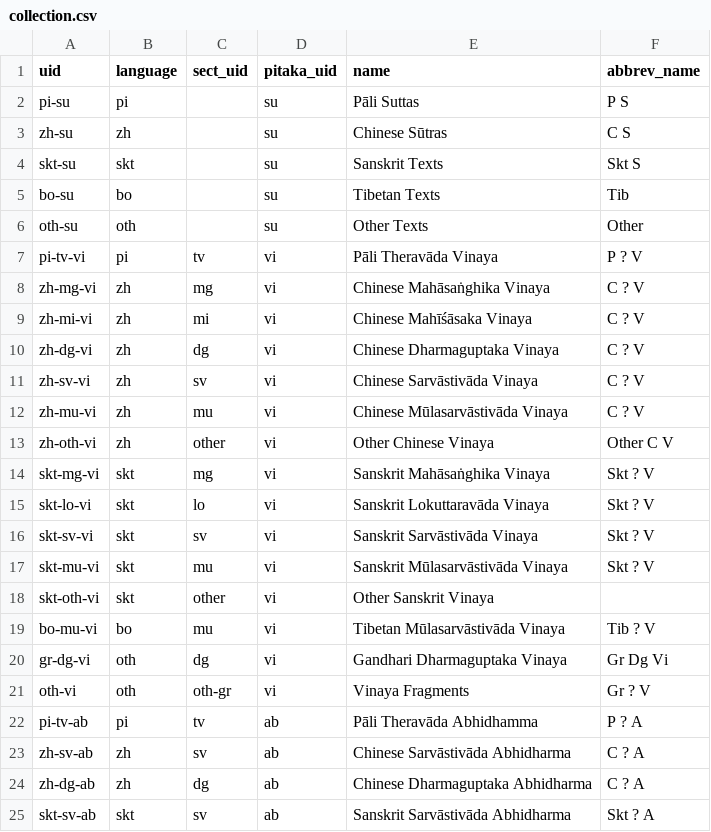
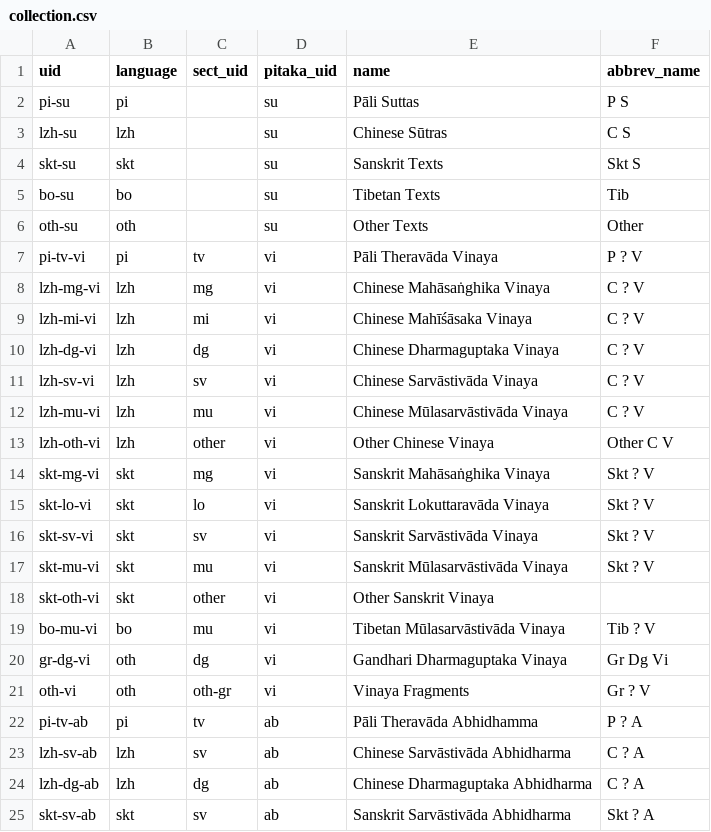
Before and after one commit to suttacentral/legacy-suttacentral-data, a CSV file: table/collection.csv, drawn as a sheet.

```diff
--- a/table/collection.csv
+++ b/table/collection.csv
@@ -2,3 +2,3 @@ uid,language,sect_uid,pitaka_uid,name,abbrev_name
 pi-su,pi,,su,Pāli Suttas,P S
-zh-su,zh,,su,Chinese Sūtras,C S
+lzh-su,lzh,,su,Chinese Sūtras,C S
 skt-su,skt,,su,Sanskrit Texts,Skt S
@@ -7,8 +7,8 @@ oth-su,oth,,su,Other Texts,Other
 pi-tv-vi,pi,tv,vi,Pāli Theravāda Vinaya,P ? V
-zh-mg-vi,zh,mg,vi,Chinese Mahāsaṅghika Vinaya,C ? V
-zh-mi-vi,zh,mi,vi,Chinese Mahīśāsaka Vinaya,C ? V
-zh-dg-vi,zh,dg,vi,Chinese Dharmaguptaka Vinaya,C ? V
-zh-sv-vi,zh,sv,vi,Chinese Sarvāstivāda Vinaya,C ? V
-zh-mu-vi,zh,mu,vi,Chinese Mūlasarvāstivāda Vinaya,C ? V
-zh-oth-vi,zh,other,vi,Other Chinese Vinaya,Other C V
+lzh-mg-vi,lzh,mg,vi,Chinese Mahāsaṅghika Vinaya,C ? V
+lzh-mi-vi,lzh,mi,vi,Chinese Mahīśāsaka Vinaya,C ? V
+lzh-dg-vi,lzh,dg,vi,Chinese Dharmaguptaka Vinaya,C ? V
+lzh-sv-vi,lzh,sv,vi,Chinese Sarvāstivāda Vinaya,C ? V
+lzh-mu-vi,lzh,mu,vi,Chinese Mūlasarvāstivāda Vinaya,C ? V
+lzh-oth-vi,lzh,other,vi,Other Chinese Vinaya,Other C V
 skt-mg-vi,skt,mg,vi,Sanskrit Mahāsaṅghika Vinaya,Skt ? V
@@ -22,4 +22,4 @@ oth-vi,oth,oth-gr,vi,Vinaya Fragments, Gr ? V
 pi-tv-ab,pi,tv,ab,Pāli Theravāda Abhidhamma,P ? A
-zh-sv-ab,zh,sv,ab,Chinese Sarvāstivāda Abhidharma,C ? A
-zh-dg-ab,zh,dg,ab,Chinese Dharmaguptaka Abhidharma,C ? A
+lzh-sv-ab,lzh,sv,ab,Chinese Sarvāstivāda Abhidharma,C ? A
+lzh-dg-ab,lzh,dg,ab,Chinese Dharmaguptaka Abhidharma,C ? A
 skt-sv-ab,skt,sv,ab,Sanskrit Sarvāstivāda Abhidharma,Skt ? A
```
Also changed, not shown: table/division.csv, table/external_text.csv, 7 other files.
